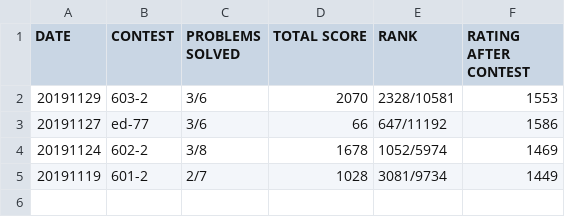
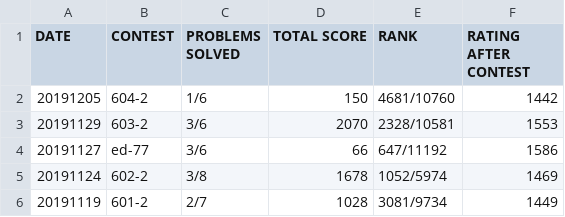
Before and after one commit to richzli/codeforces, a CSV file: progress.csv, drawn as a sheet.

```diff
--- a/progress.csv
+++ b/progress.csv
@@ -1,2 +1,3 @@
 DATE,CONTEST,PROBLEMS SOLVED,TOTAL SCORE,RANK,RATING AFTER CONTEST
+20191205,604-2,1/6,150,4681/10760,1442
 20191129,603-2,3/6,2070,2328/10581,1553
```
Also changed, not shown: 1 other file.
